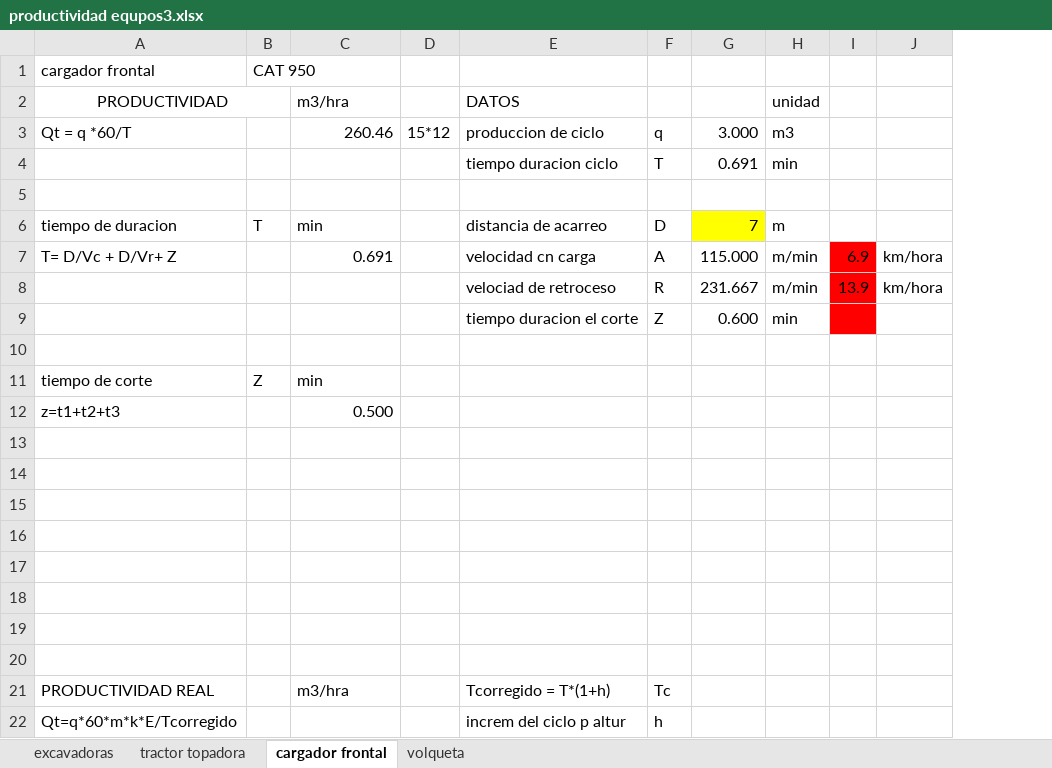
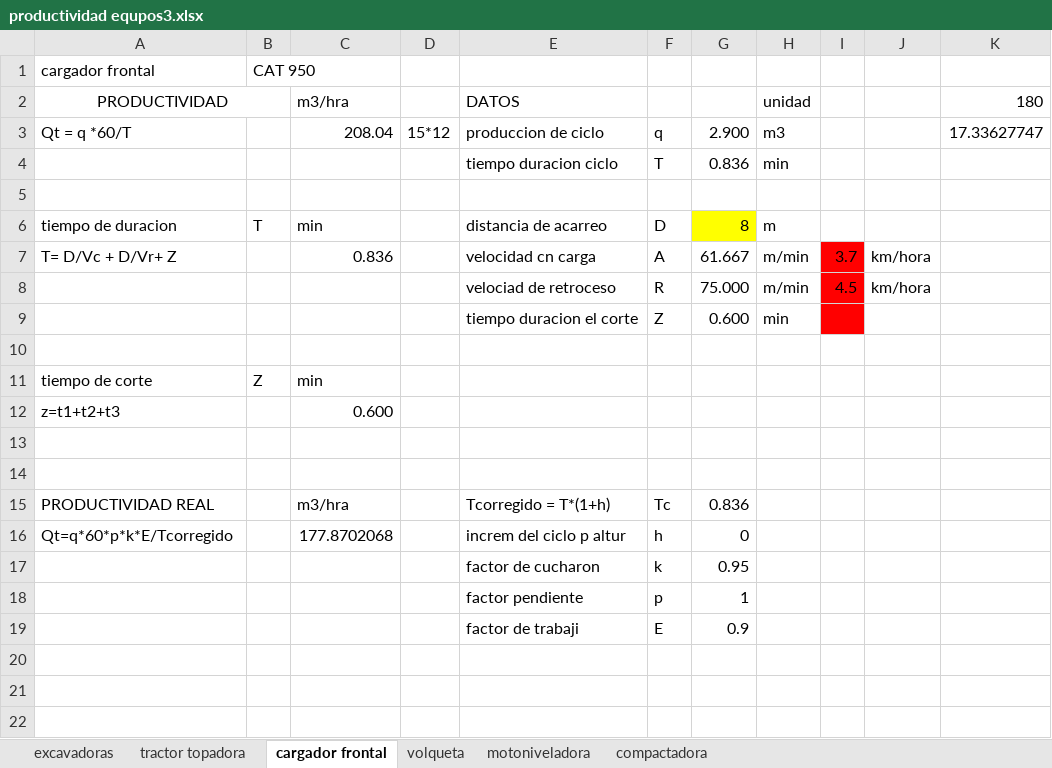
Before and after one commit to loreleysmithsr/tesis, an Excel workbook: productividad equpos3.xlsx, sheet cargador frontal, drawn as a sheet; values as stored, in another font and other column widths than the file's, no borders; removed rows and columns are numbered as before the commit, all else as after; the diff names each change by its address in the sheet, - before the commit and + after, or states it on an @@ line.

```diff
--- a/productividad equpos3.xlsx (sheet cargador frontal)
+++ b/productividad equpos3.xlsx (sheet cargador frontal)
+sheet tab: motoniveladora
+sheet tab: compactadora
-column G, rows 3-9: 3.000 | 0.691 |  | 7 | 115.000 | 231.667 | 0.600
+column G, rows 3-16: 2.900 | 0.836 |  | 8 | 61.667 | 75.000 | 0.600 |  |  |  |  |  | 0.836 | 0
-column I, rows 7-8: 6.9 | 13.9
+column I, rows 7-8: 3.7 | 4.5
+column K, rows 2-3: 180 | 17.33627747
-C3: 260.46
+C3: 208.04
-C7: 0.691
+C7: 0.836
-C12: 0.500
+C12: 0.600
-row 13: (empty)
-row 14: (empty)
-row 15: (empty)
-row 16: (empty)
-row 17: (empty)
-row 18: (empty)
-A16: Qt=q*60*m*k*E/Tcorregido
+A16: Qt=q*60*p*k*E/Tcorregido
-C16: (empty)
+C16: 177.8702068
+row 17:  |  |  |  | factor de cucharon | k | 0.95
+row 18:  |  |  |  | factor pendiente | p | 1
+row 19:  |  |  |  | factor de trabaji | E | 0.9
```
Also changed, not shown: sheet volqueta, sheet excavadoras.
